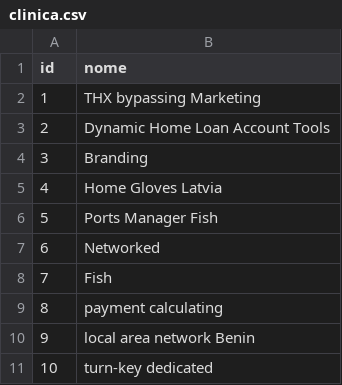
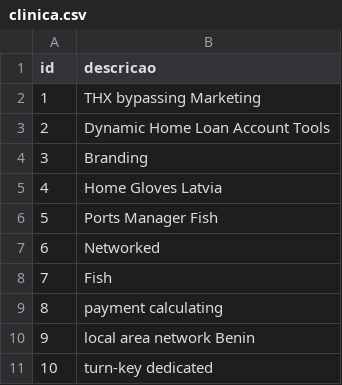
Before and after one commit to BasisTI/madre, a CSV file: internacao/src/main/resources/config/liquibase/fake-data/clinica.csv, drawn as a sheet.

Commit message:
Alteração na carga de clinica - BASIS-206317

```diff
--- a/internacao/src/main/resources/config/liquibase/fake-data/clinica.csv
+++ b/internacao/src/main/resources/config/liquibase/fake-data/clinica.csv
@@ -1,2 +1,2 @@
-id;nome
+id;descricao
 1;THX bypassing Marketing
```
Also changed, not shown: 1 other file.
